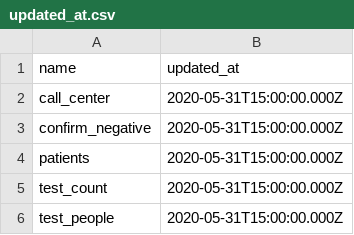
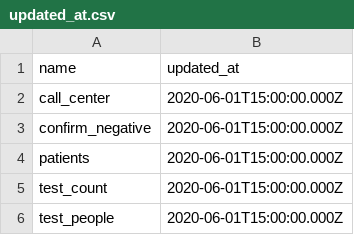
Before and after one commit to CodeForNiigata/covid19-data-niigata, a CSV file: dist/csv/updated_at.csv, drawn as a sheet.

```diff
--- a/dist/csv/updated_at.csv
+++ b/dist/csv/updated_at.csv
@@ -1,6 +1,6 @@
 name,updated_at
-call_center,2020-05-31T15:00:00.000Z
-confirm_negative,2020-05-31T15:00:00.000Z
-patients,2020-05-31T15:00:00.000Z
-test_count,2020-05-31T15:00:00.000Z
-test_people,2020-05-31T15:00:00.000Z
+call_center,2020-06-01T15:00:00.000Z
+confirm_negative,2020-06-01T15:00:00.000Z
+patients,2020-06-01T15:00:00.000Z
+test_count,2020-06-01T15:00:00.000Z
+test_people,2020-06-01T15:00:00.000Z
```
Also changed, not shown: dist/csv/150002_niigata_covid19_confirm_negative.csv, dist/csv/150002_niigata_covid19_test_count.csv, 4 other files.
